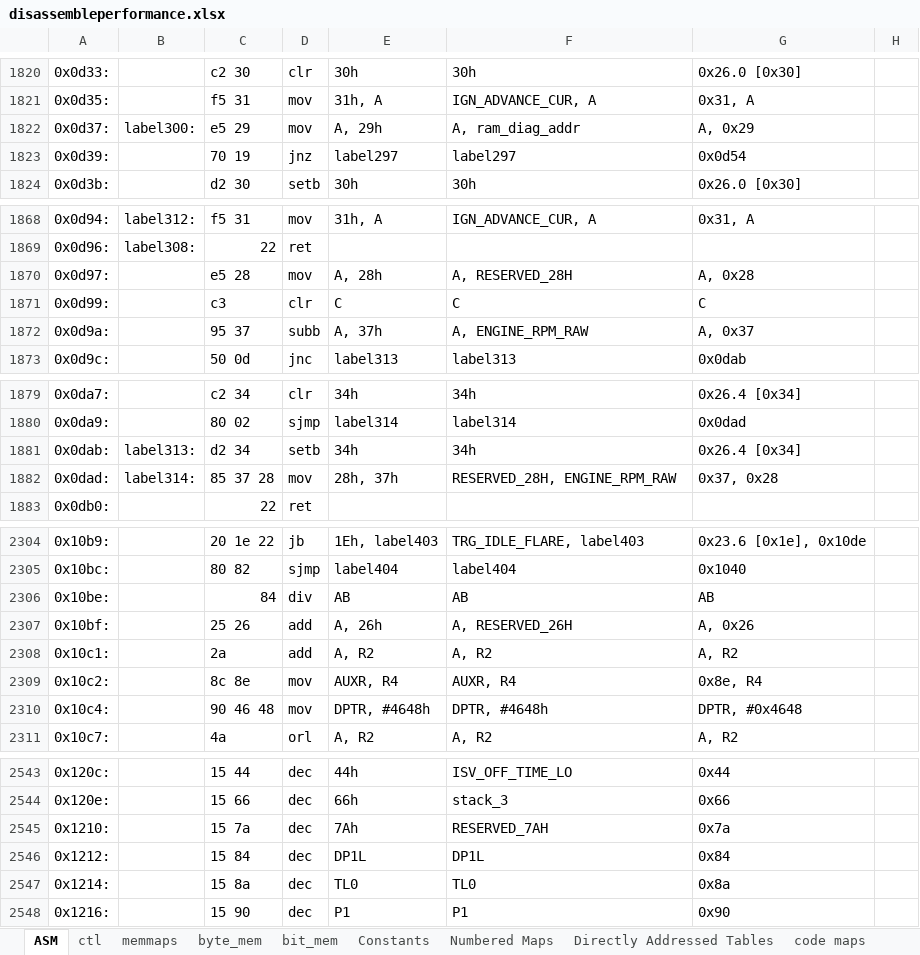
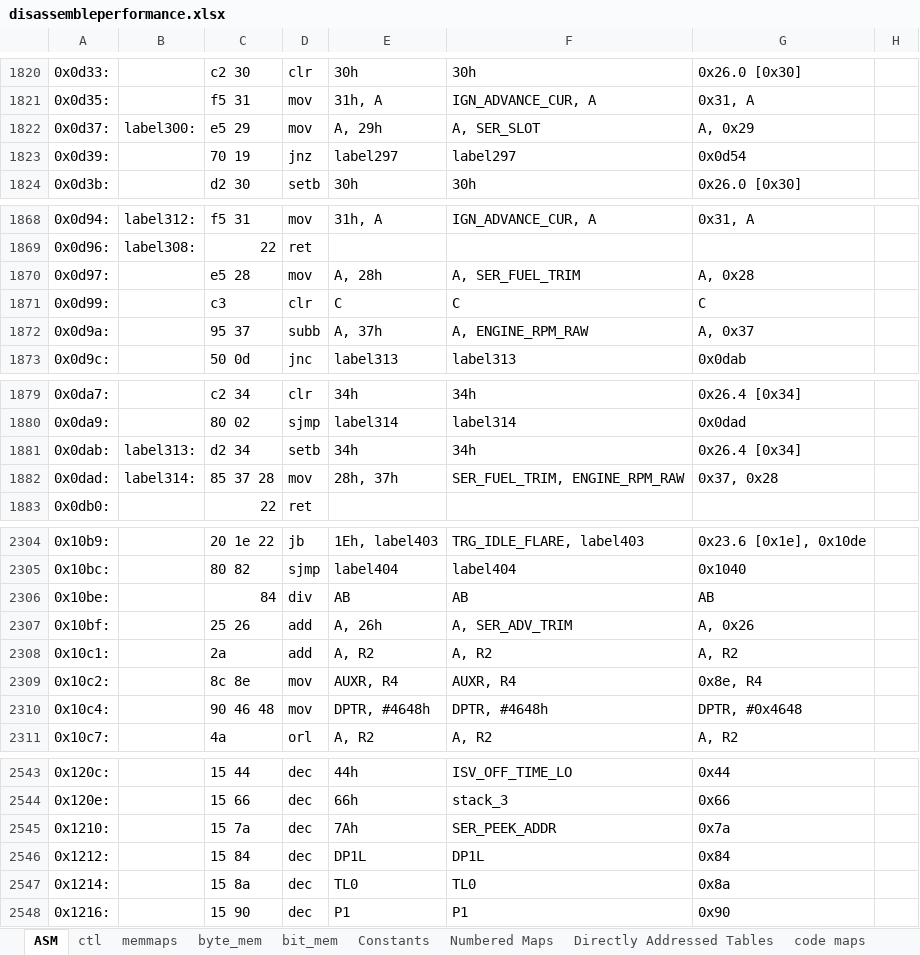
Before and after one commit to whalenlg/944turbo_dme_klr, an Excel workbook: dme/disassemble/disassembleperformance.xlsx, sheet ASM, drawn as a sheet; only a part is shown, gaps mark what is left out; values as stored, in another font and other column widths than the file's, no borders; the diff covers the shown part only; the diff names each change by its address in the sheet, - before the commit and + after, or states it on an @@ line.

```diff
--- a/dme/disassemble/disassembleperformance.xlsx (sheet ASM)
+++ b/dme/disassemble/disassembleperformance.xlsx (sheet ASM)
-F1822: A, ram_diag_addr
+F1822: A, SER_SLOT
-F1870: A, RESERVED_28H
+F1870: A, SER_FUEL_TRIM
-F1882: RESERVED_28H, ENGINE_RPM_RAW
+F1882: SER_FUEL_TRIM, ENGINE_RPM_RAW
-F2307: A, RESERVED_26H
+F2307: A, SER_ADV_TRIM
-F2545: RESERVED_7AH
+F2545: SER_PEEK_ADDR
```
Also changed, not shown: 25 edited cells elsewhere in this sheet, sheet ctl, sheet byte_mem, sheet memmaps, dme/disassemble/disassemble1986.xlsx, dme/disassemble/disassemble1989.xlsx, 2 other files.
